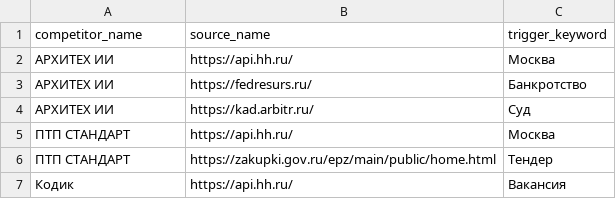
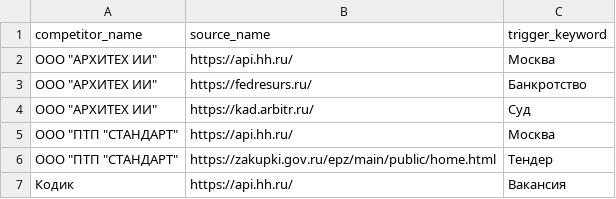
Before and after one commit to aslan-py/kodik, a CSV file: core/data/search_task.csv, drawn as a sheet.

```diff
--- a/core/data/search_task.csv
+++ b/core/data/search_task.csv
@@ -1,7 +1,7 @@
 competitor_name,source_name,trigger_keyword
-АРХИТЕХ ИИ,https://api.hh.ru/,Москва
-АРХИТЕХ ИИ,https://fedresurs.ru/,Банкротство
-АРХИТЕХ ИИ,https://kad.arbitr.ru/,Суд
-ПТП СТАНДАРТ,https://api.hh.ru/,Москва
-ПТП СТАНДАРТ,https://zakupki.gov.ru/epz/main/public/home.html,Тендер
+ООО "АРХИТЕХ ИИ",https://api.hh.ru/,Москва
+ООО "АРХИТЕХ ИИ",https://fedresurs.ru/,Банкротство
+ООО "АРХИТЕХ ИИ",https://kad.arbitr.ru/,Суд
+ООО "ПТП "СТАНДАРТ",https://api.hh.ru/,Москва
+ООО "ПТП "СТАНДАРТ",https://zakupki.gov.ru/epz/main/public/home.html,Тендер
 Кодик,https://api.hh.ru/,Вакансия
```
Also changed, not shown: core/data/source.csv, 46 other files.
